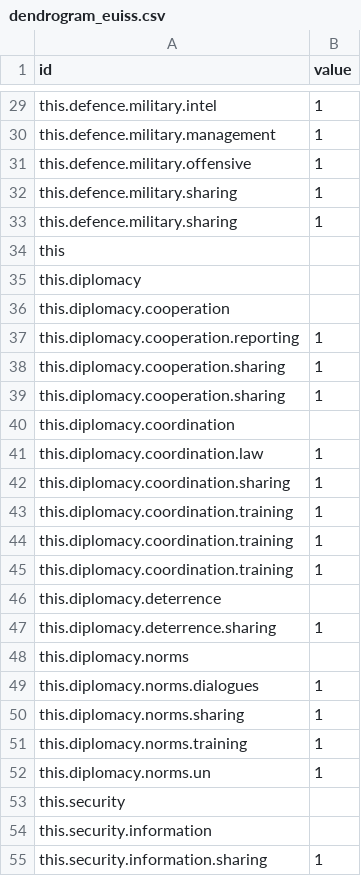
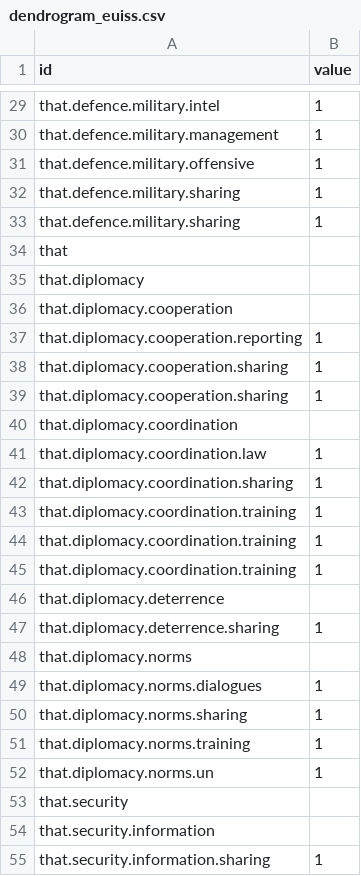
Before and after one commit to cdtrich/hello-world, a CSV file: dendrogram_euiss.csv, drawn as a sheet; only a part is shown, gaps mark what is left out; the diff covers the shown part only; the diff names each change by its address in the sheet, - before the commit and + after, or states it on an @@ line.

```diff
--- a/dendrogram_euiss.csv
+++ b/dendrogram_euiss.csv
-A29 (id): this.defence.military.intel
+A29 (id): that.defence.military.intel
-A30 (id): this.defence.military.management
+A30 (id): that.defence.military.management
-A31 (id): this.defence.military.offensive
+A31 (id): that.defence.military.offensive
-A32:A33 (id): this.defence.military.sharing
+A32:A33 (id): that.defence.military.sharing
-A34 (id): this
+A34 (id): that
-A35 (id): this.diplomacy
+A35 (id): that.diplomacy
-A36 (id): this.diplomacy.cooperation
+A36 (id): that.diplomacy.cooperation
-A37 (id): this.diplomacy.cooperation.reporting
+A37 (id): that.diplomacy.cooperation.reporting
-A38:A39 (id): this.diplomacy.cooperation.sharing
+A38:A39 (id): that.diplomacy.cooperation.sharing
-A40 (id): this.diplomacy.coordination
+A40 (id): that.diplomacy.coordination
-A41 (id): this.diplomacy.coordination.law
+A41 (id): that.diplomacy.coordination.law
-A42 (id): this.diplomacy.coordination.sharing
+A42 (id): that.diplomacy.coordination.sharing
-A43:A45 (id): this.diplomacy.coordination.training
+A43:A45 (id): that.diplomacy.coordination.training
-A46 (id): this.diplomacy.deterrence
+A46 (id): that.diplomacy.deterrence
-A47 (id): this.diplomacy.deterrence.sharing
+A47 (id): that.diplomacy.deterrence.sharing
-A48 (id): this.diplomacy.norms
+A48 (id): that.diplomacy.norms
-A49 (id): this.diplomacy.norms.dialogues
+A49 (id): that.diplomacy.norms.dialogues
-A50 (id): this.diplomacy.norms.sharing
+A50 (id): that.diplomacy.norms.sharing
-A51 (id): this.diplomacy.norms.training
+A51 (id): that.diplomacy.norms.training
-A52 (id): this.diplomacy.norms.un
+A52 (id): that.diplomacy.norms.un
-A53 (id): this.security
+A53 (id): that.security
-A54 (id): this.security.information
+A54 (id): that.security.information
-A55 (id): this.security.information.sharing
+A55 (id): that.security.information.sharing
```
Also changed, not shown: 37 edited cells elsewhere in this file.
